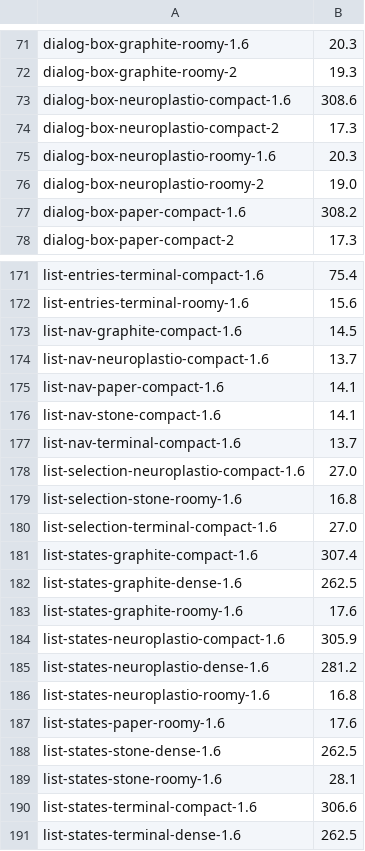
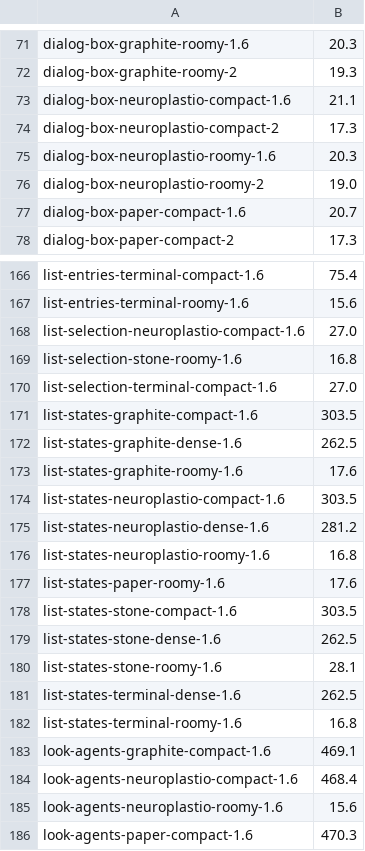
Before and after one commit to neuroplastio/hotty-surf, a TSV file: scripts/gate/baseline.tsv, drawn as a sheet; only a part is shown, gaps mark what is left out; the shorter side is filled out with more unchanged rows; the diff covers the shown part only.

```diff
--- a/scripts/gate/baseline.tsv
+++ b/scripts/gate/baseline.tsv
@@ -72,3 +72,3 @@ dialog-box-graphite-roomy-1.6	20.3
 dialog-box-graphite-roomy-2	19.3
-dialog-box-neuroplastio-compact-1.6	308.6
+dialog-box-neuroplastio-compact-1.6	21.1
 dialog-box-neuroplastio-compact-2	17.3
@@ -76,3 +76,3 @@ dialog-box-neuroplastio-roomy-1.6	20.3
 dialog-box-neuroplastio-roomy-2	19.0
-dialog-box-paper-compact-1.6	308.2
+dialog-box-paper-compact-1.6	20.7
 dialog-box-paper-compact-2	17.3
@@ -172,7 +167,2 @@ list-entries-terminal-compact-1.6	75.4
 list-entries-terminal-roomy-1.6	15.6
-list-nav-graphite-compact-1.6	14.5
-list-nav-neuroplastio-compact-1.6	13.7
-list-nav-paper-compact-1.6	14.1
-list-nav-stone-compact-1.6	14.1
-list-nav-terminal-compact-1.6	13.7
 list-selection-neuroplastio-compact-1.6	27.0
@@ -180,6 +170,6 @@ list-selection-stone-roomy-1.6	16.8
 list-selection-terminal-compact-1.6	27.0
-list-states-graphite-compact-1.6	307.4
+list-states-graphite-compact-1.6	303.5
 list-states-graphite-dense-1.6	262.5
 list-states-graphite-roomy-1.6	17.6
-list-states-neuroplastio-compact-1.6	305.9
+list-states-neuroplastio-compact-1.6	303.5
 list-states-neuroplastio-dense-1.6	281.2
@@ -187,5 +177,5 @@ list-states-neuroplastio-roomy-1.6	16.8
 list-states-paper-roomy-1.6	17.6
+list-states-stone-compact-1.6	303.5
 list-states-stone-dense-1.6	262.5
 list-states-stone-roomy-1.6	28.1
-list-states-terminal-compact-1.6	306.6
 list-states-terminal-dense-1.6	262.5
```
Also changed, not shown: 5 removed rows and 17 edited cells elsewhere in this file, 4 other files.
